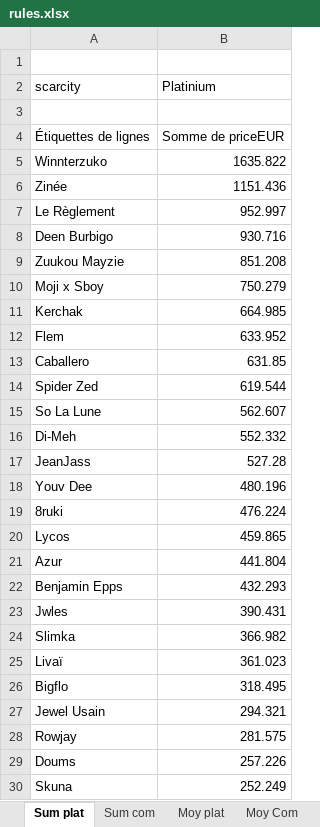
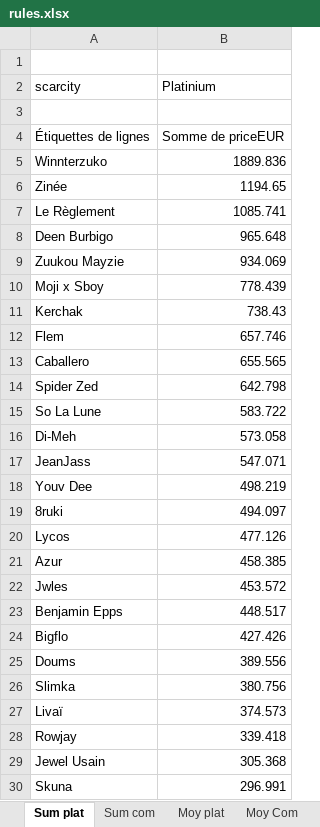
Before and after one commit to JulienMaille/rules-market-watcher, an Excel workbook: rules.xlsx, sheet Sum plat, drawn as a sheet; only a part is shown; values as stored, in another font and other column widths than the file's, no borders; charts and pictures not drawn; removed rows and columns are numbered as before the commit, all else as after; the diff covers the shown part only; the diff names each change by its address in the sheet, - before the commit and + after, or states it on an @@ line.

```diff
--- a/rules.xlsx (sheet Sum plat)
+++ b/rules.xlsx (sheet Sum plat)
-B5 (Platinium): 1635.822
+B5 (Platinium): 1889.836
-B6 (Platinium): 1151.436
+B6 (Platinium): 1194.65
-B7 (Platinium): 952.997
+B7 (Platinium): 1085.741
-B8 (Platinium): 930.716
+B8 (Platinium): 965.648
-B9 (Platinium): 851.208
+B9 (Platinium): 934.069
-B10 (Platinium): 750.279
+B10 (Platinium): 778.439
-B11 (Platinium): 664.985
+B11 (Platinium): 738.43
-B12 (Platinium): 633.952
+B12 (Platinium): 657.746
-B13 (Platinium): 631.85
+B13 (Platinium): 655.565
-B14 (Platinium): 619.544
+B14 (Platinium): 642.798
-B15 (Platinium): 562.607
+B15 (Platinium): 583.722
-B16 (Platinium): 552.332
+B16 (Platinium): 573.058
-B17 (Platinium): 527.28
+B17 (Platinium): 547.071
-B18 (Platinium): 480.196
+B18 (Platinium): 498.219
-B19 (Platinium): 476.224
+B19 (Platinium): 494.097
-B20 (Platinium): 459.865
+B20 (Platinium): 477.126
-B21 (Platinium): 441.804
+B21 (Platinium): 458.385
-row 22: Benjamin Epps | 432.293
-B22 (Platinium): 390.431
+B22 (Platinium): 453.572
+row 23: Benjamin Epps | 448.517
+row 24: Bigflo | 427.426
+row 25: Doums | 389.556
-B26 (Platinium): 366.982
+B26 (Platinium): 380.756
-B27 (Platinium): 361.023
+B27 (Platinium): 374.573
-row 26: Bigflo | 318.495
-row 27: Jewel Usain | 294.321
-B28 (Platinium): 281.575
+B28 (Platinium): 339.418
-row 29: Doums | 257.226
+row 29: Jewel Usain | 305.368
-B30 (Platinium): 252.249
+B30 (Platinium): 296.991
```
Also changed, not shown: 1 added row, 1 removed row and 4 edited cells elsewhere in this sheet, sheet export, sheet nb ventes, sheet Nb cartes, sheet ventes date, sheet Moy plat, sheet Sum com, 3 more sheets, other sheet tabs, charts or pictures, 3 other files.
